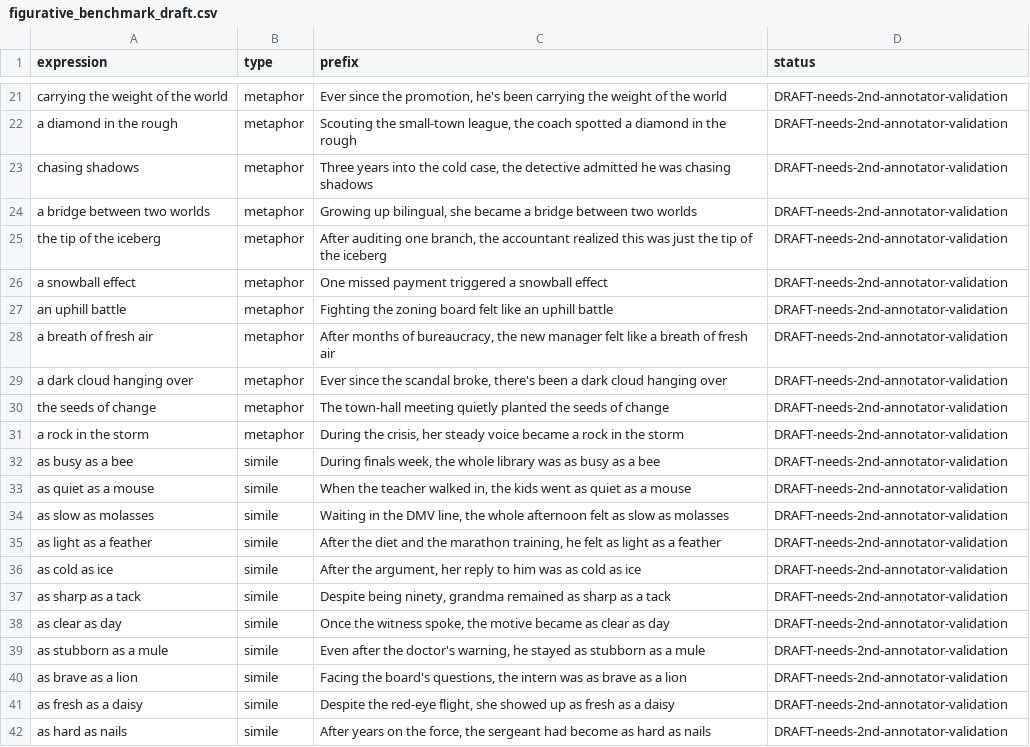
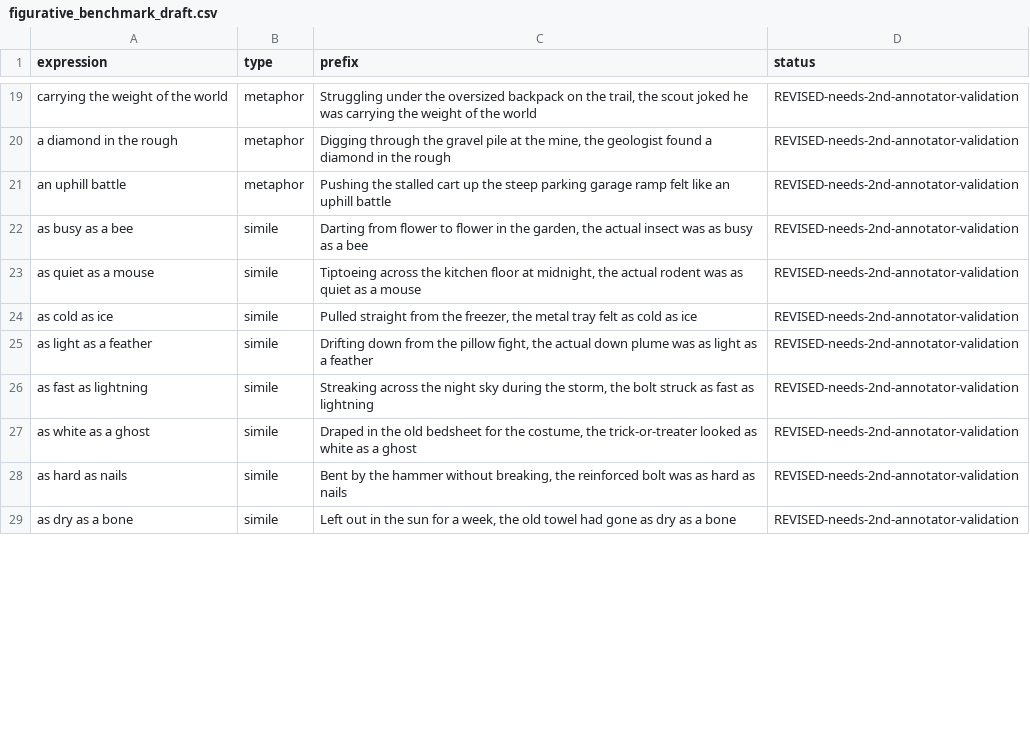
Before and after one commit to Itamarvs/beyond-idiom-steering, a CSV file: data/figurative_benchmark_draft.csv, drawn as a sheet; only a part is shown, gaps mark what is left out; removed rows and columns are numbered as before the commit, all else as after; the diff covers the shown part only; the diff names each change by its address in the sheet, - before the commit and + after, or states it on an @@ line.

Commit message:
adjust benchmark data

```diff
--- a/data/figurative_benchmark_draft.csv
+++ b/data/figurative_benchmark_draft.csv
-C19 (prefix): Ever since the promotion, he's been carrying the…
+C19 (prefix): Struggling under the oversized backpack on the trail, the scout joked he was carrying the…
-D19:D20 (status): DRAFT-needs-2nd-annotator-validation
+D19:D20 (status): REVISED-needs-2nd-annotator-validation
-C20 (prefix): Scouting the small-town league, the coach spotted a diamond…
+C20 (prefix): Digging through the gravel pile at the mine, the geologist found a diamond…
-row 23: chasing shadows | metaphor | Three years into the cold case, the detective admitted he was chasing shadows | DRAFT-needs-2nd-annotator-validation
-row 24: a bridge between two worlds | metaphor | Growing up bilingual, she became a bridge between two worlds | DRAFT-needs-2nd-annotator-validation
-row 25: the tip of the iceberg | metaphor | After auditing one branch, the accountant realized this was just the tip of the iceberg | DRAFT-needs-2nd-annotator-validation
-row 26: a snowball effect | metaphor | One missed payment triggered a snowball effect | DRAFT-needs-2nd-annotator-validation
-C21 (prefix): Fighting the zoning board felt like…
+C21 (prefix): Pushing the stalled cart up the steep parking garage ramp felt like…
-D21 (status): DRAFT-needs-2nd-annotator-validation
+D21 (status): REVISED-needs-2nd-annotator-validation
-row 28: a breath of fresh air | metaphor | After months of bureaucracy, the new manager felt like a breath of fresh air | DRAFT-needs-2nd-annotator-validation
-row 29: a dark cloud hanging over | metaphor | Ever since the scandal broke, there's been a dark cloud hanging over | DRAFT-needs-2nd-annotator-validation
-row 30: the seeds of change | metaphor | The town-hall meeting quietly planted the seeds of change | DRAFT-needs-2nd-annotator-validation
-row 31: a rock in the storm | metaphor | During the crisis, her steady voice became a rock in the storm | DRAFT-needs-2nd-annotator-validation
-C22 (prefix): During finals week, the whole library was as…
+C22 (prefix): Darting from flower to flower in the garden, the actual insect was as…
-D22:D23 (status): DRAFT-needs-2nd-annotator-validation
+D22:D23 (status): REVISED-needs-2nd-annotator-validation
-C23 (prefix): When the teacher walked in, the kids went as quiet…
+C23 (prefix): Tiptoeing across the kitchen floor at midnight, the actual rodent was as quiet…
-row 34: as slow as molasses | simile | Waiting in the DMV line, the whole afternoon felt as slow as molasses | DRAFT-needs-2nd-annotator-validation
-row 35: as light as a feather | simile | After the diet and the marathon training, he felt as light as a feather | DRAFT-needs-2nd-annotator-validation
-C24 (prefix): After the argument, her reply to him was as cold…
+C24 (prefix): Pulled straight from the freezer, the metal tray felt as cold…
-D24:D25 (status): DRAFT-needs-2nd-annotator-validation
+D24:D25 (status): REVISED-needs-2nd-annotator-validation
-A25 (expression): as sharp as a tack
+A25 (expression): as light as a feather
-C25 (prefix): Despite being ninety, grandma remained as sharp as a tack
+C25 (prefix): Drifting down from the pillow fight, the actual down plume was as light as a feather
-row 38: as clear as day | simile | Once the witness spoke, the motive became as clear as day | DRAFT-needs-2nd-annotator-validation
-A26 (expression): as stubborn as a mule
+A26 (expression): as fast as lightning
-C26 (prefix): Even after the doctor's warning, he stayed as stubborn as a mule
+C26 (prefix): Streaking across the night sky during the storm, the bolt struck as fast as lightning
-D26 (status): DRAFT-needs-2nd-annotator-validation
+D26 (status): REVISED-needs-2nd-annotator-validation
-row 40: as brave as a lion | simile | Facing the board's questions, the intern was as brave as a lion | DRAFT-needs-2nd-annotator-validation
-A27 (expression): as fresh as a daisy
+A27 (expression): as white as a ghost
-C27 (prefix): Despite the red-eye flight, she showed up as fresh as a daisy
+C27 (prefix): Draped in the old bedsheet for the costume, the trick-or-treater looked as white as a ghost
-D27:D28 (status): DRAFT-needs-2nd-annotator-validation
+D27:D28 (status): REVISED-needs-2nd-annotator-validation
-C28 (prefix): After years on the force, the sergeant had become as hard…
+C28 (prefix): Bent by the hammer without breaking, the reinforced bolt was as hard…
+row 29: as dry as a bone | simile | Left out in the sun for a week, the old towel had gone as dry as a bone | REVISED-needs-2nd-annotator-validation
```
Also changed, not shown: 8 added rows, 12 removed rows and 37 edited cells elsewhere in this file.
